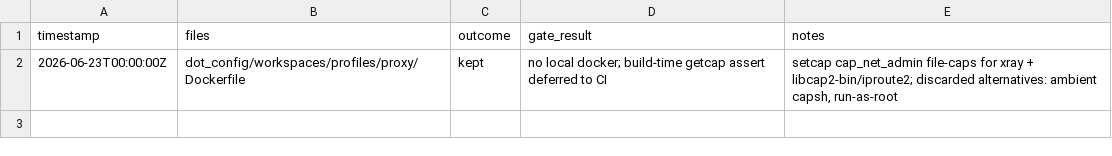
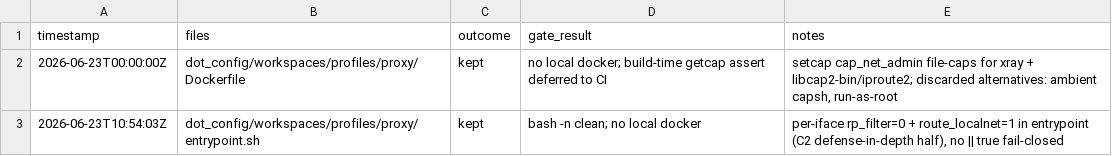
Before and after one commit to rtxnik/dotfiles, a TSV file: .planning/LEDGER.tsv, drawn as a sheet; the diff names each change by its address in the sheet, - before the commit and + after, or states it on an @@ line.

Commit message:
fix(proxy): disable rp_filter + enable route_localnet per-iface for TPROXY

```diff
--- a/.planning/LEDGER.tsv
+++ b/.planning/LEDGER.tsv
+row 3: 2026-06-23T10:54:03Z | dot_config/workspaces/profiles/proxy/entrypoint.sh | kept | bash -n clean; no local docker | per-iface rp_filter=0 + route_localnet=1 in entrypoint (C2 defense-in-depth half), no || true fail-closed
```
Also changed, not shown: 1 other file.
